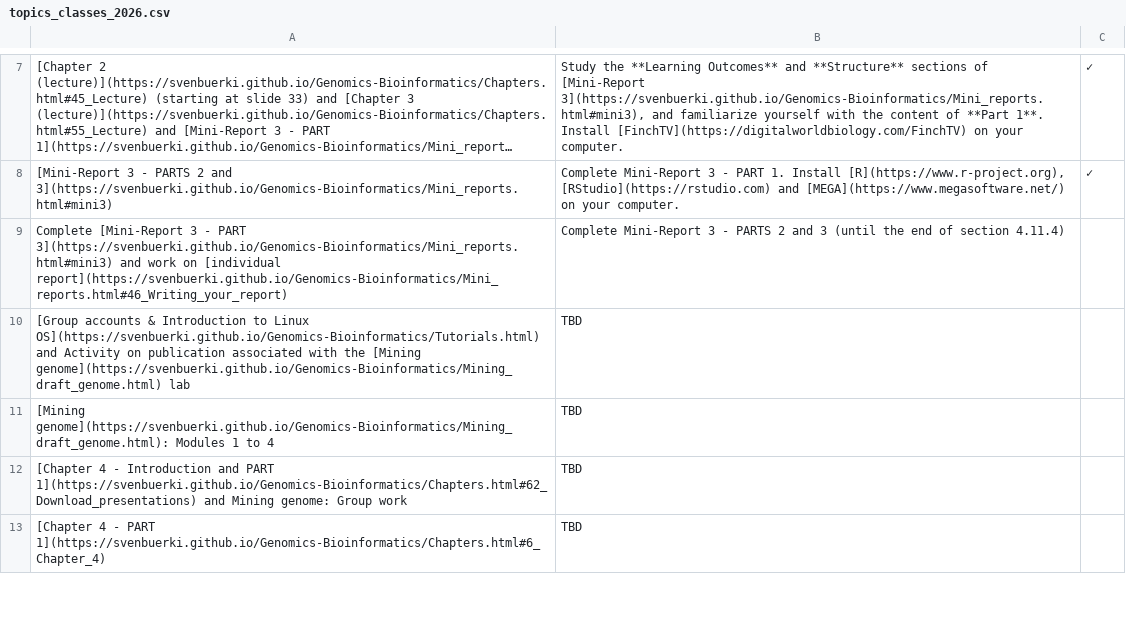
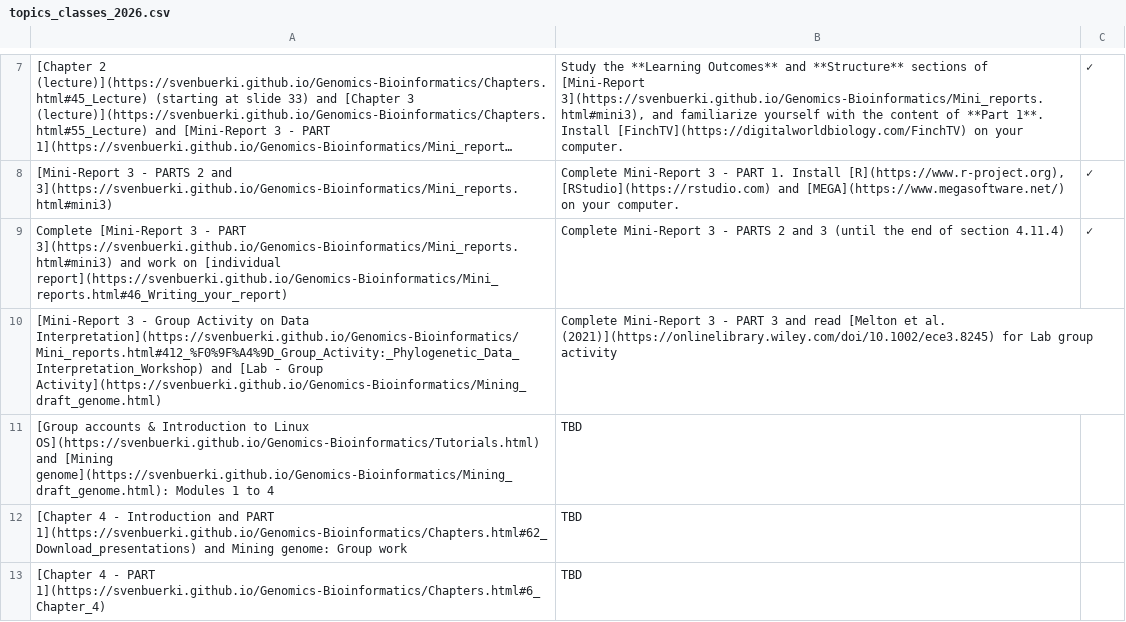
Before and after one commit to svenbuerki/Genomics-Bioinformatics, a CSV file: Data/topics_classes_2026.csv, drawn as a sheet; only a part is shown, gaps mark what is left out; long unchanged cells end in …; removed rows and columns are numbered as before the commit, all else as after; the diff names each change by its address in the sheet, - before the commit and + after, or states it on an @@ line.

```diff
--- a/Data/topics_classes_2026.csv
+++ b/Data/topics_classes_2026.csv
-C9: (empty)
+C9: ✓
+row 10: [Mini-Report 3 - Group Activity on Data Interpretation](https://svenbuerki.github.io/Genomics-Bioinformatics/Mini_reports.html#412_%F0%9F%A4%9D_Group_Activity:_Phylogenetic_Data_Interpretation_Workshop) and [Lab - Group Activity](https://svenbuerki.github.io/Genomics-Bioinformatics/Mining_draft_genome.html) | Complete Mini-Report 3 - PART 3 and read [Melton et al. (2021)](https://onlinelibrary.wiley.com/doi/10.1002/ece3.8245) for Lab group activity
-A11: …OS](https://svenbuerki.github.io/Genomics-Bioinformatics/Tutorials.html) and Activity on publication associated with the [Mining genome](https://svenbuerki.github.io/Genomics-Bioinformatics/Mining_draft_genome.html) lab
+A11: …OS](https://svenbuerki.github.io/Genomics-Bioinformatics/Tutorials.html) and [Mining genome](https://svenbuerki.github.io/Genomics-Bioinformatics/Mining_draft_genome.html): Modules 1 to 4
-row 11: [Mining genome](https://svenbuerki.github.io/Genomics-Bioinformatics/Mining_draft_genome.html): Modules 1 to 4 | TBD
```
Also changed, not shown: Data/Class_structure.csv, 1 other file.
